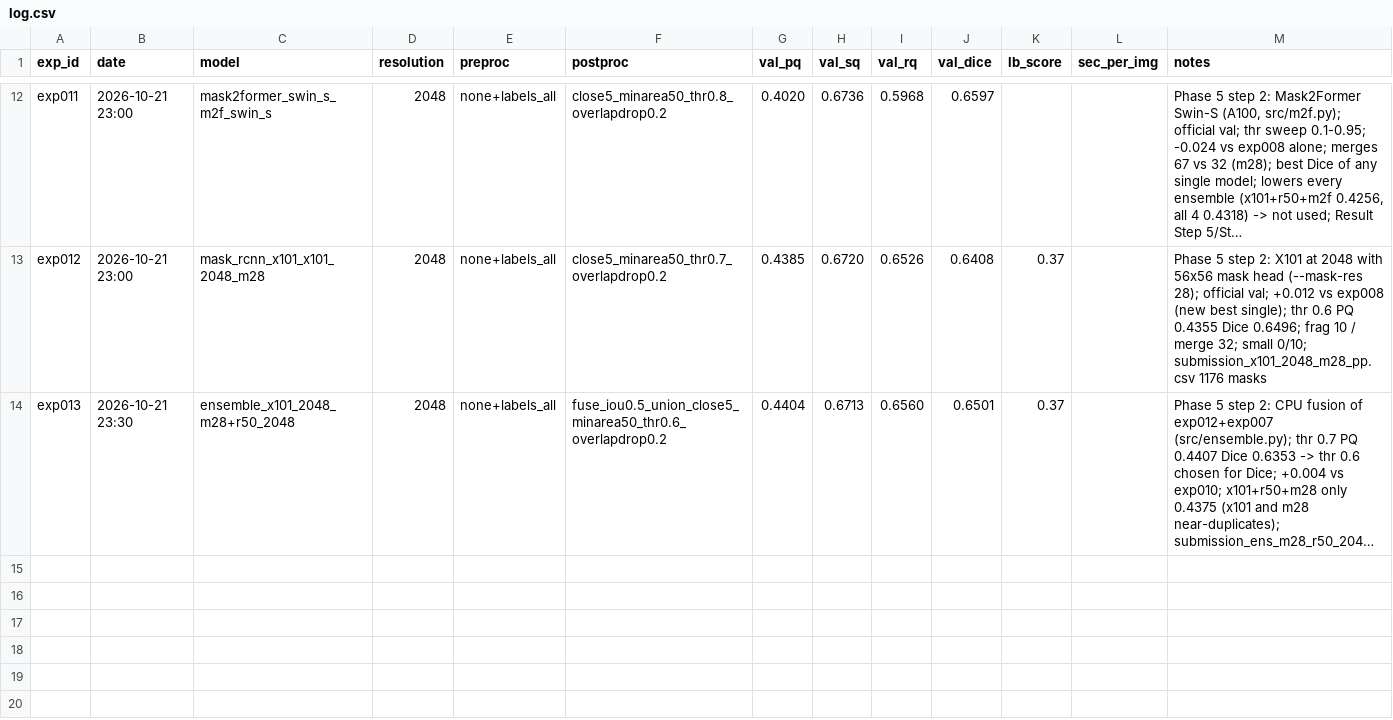
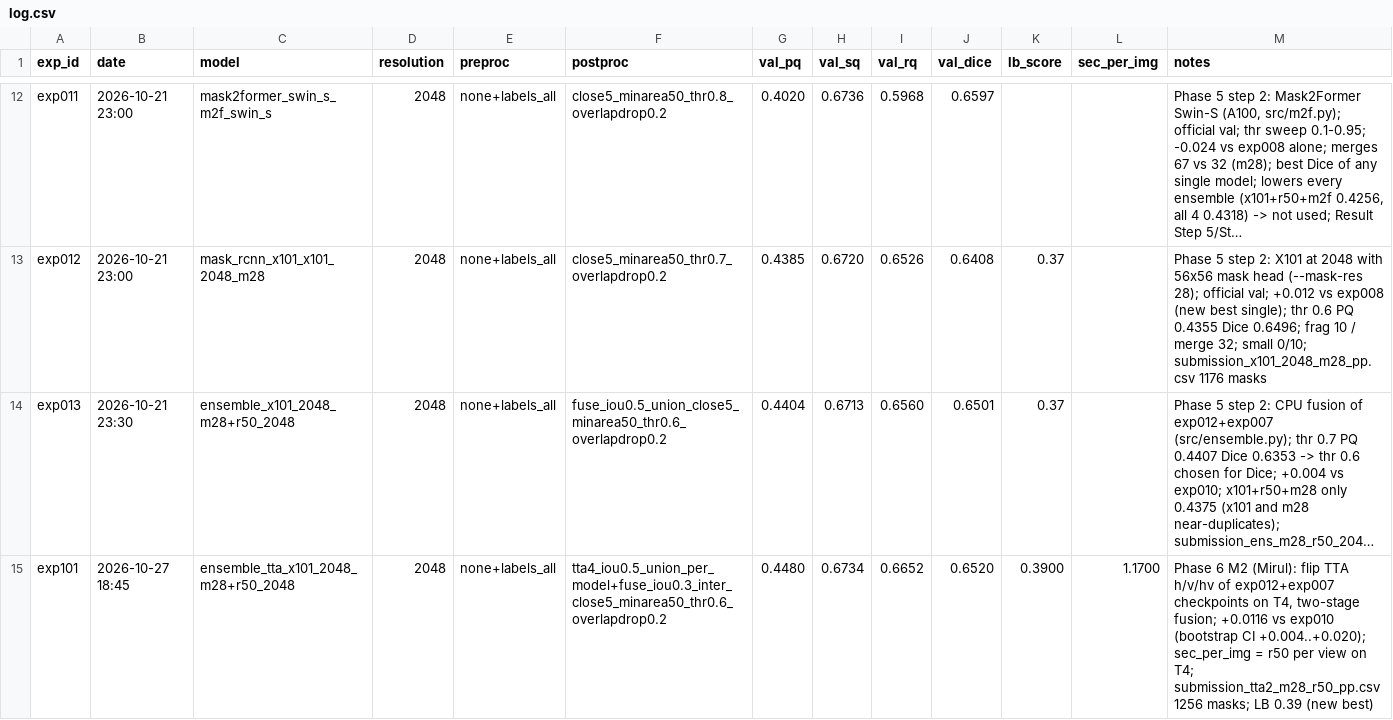
Before and after one commit to amiruliman592/Kaggle-Competition-, a CSV file: experiments/log.csv, drawn as a sheet; only a part is shown, gaps mark what is left out; long unchanged cells end in …; the diff names each change by its address in the sheet, - before the commit and + after, or states it on an @@ line.

```diff
--- a/experiments/log.csv
+++ b/experiments/log.csv
+row 15: exp101 | 2026-10-27 18:45 | ensemble_tta_x101_2048_m28+r50_2048 | 2048 | none+labels_all | tta4_iou0.5_union_per_model+fuse_iou0.3_inter_close5_minarea50_thr0.6_overlapdrop0.2 | 0.4480 | 0.6734 | 0.6652 | 0.6520 | 0.3900 | 1.1700 | Phase 6 M2 (Mirul): flip TTA h/v/hv of exp012+exp007 checkpoints on T4, two-stage fusion; +0.0116 vs exp010 (bootstrap CI +0.004..+0.020); sec_per_img = r50 per view on T4; submission_tta2_m28_r50_pp.csv 1256 masks; LB 0.39 (new best)
```
Also changed, not shown: 30 other files.
